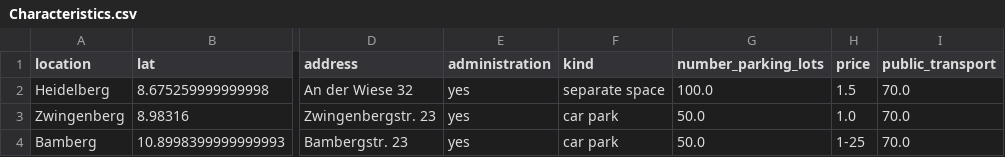
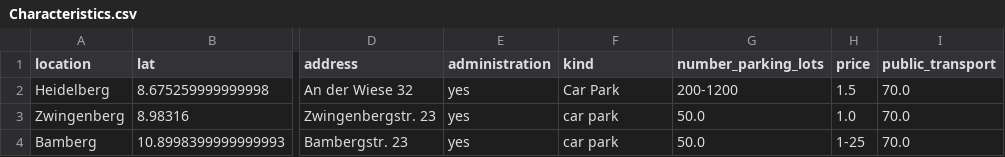
Before and after one commit to PuR-Dashboard/Dashboard, a CSV file: Data/Characteristics.csv, drawn as a sheet; only a part is shown, gaps mark what is left out; the diff names each change by its address in the sheet, - before the commit and + after, or states it on an @@ line.

```diff
--- a/Data/Characteristics.csv
+++ b/Data/Characteristics.csv
-F2 (kind): separate space
+F2 (kind): Car Park
-G2 (number_parking_lots): 100.0
+G2 (number_parking_lots): 200-1200
```
Also changed, not shown: Data/Occupancy.csv, 1 other file.
